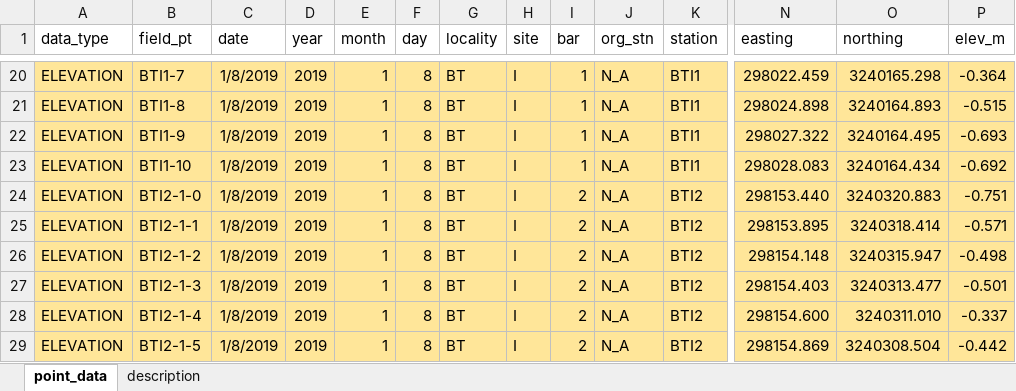
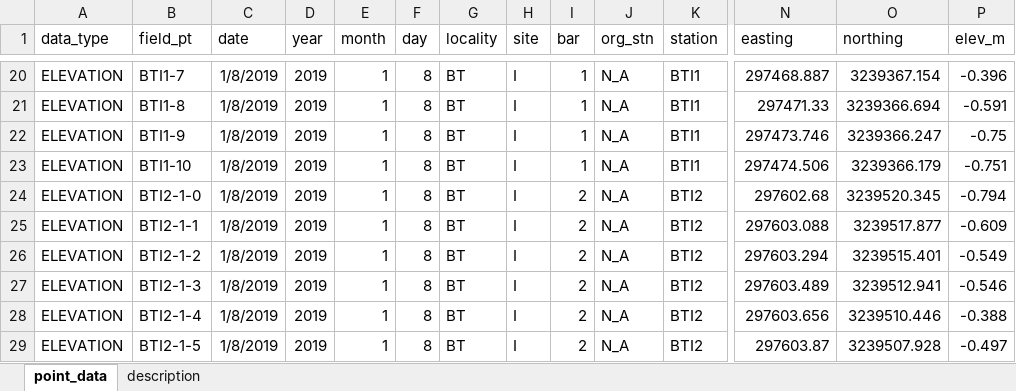
Before and after one commit to sbeck1/Beck_LC_R, an Excel workbook: master_geospatial/data/development/master_geospatial.xlsx, sheet point_data, drawn as a sheet; only a part is shown, gaps mark what is left out; values as stored, in another font and other column widths than the file's, no borders; the diff covers the shown part only; the diff names each change by its address in the sheet, - before the commit and + after, or states it on an @@ line.

Commit message:
reprocessed/corrected epoch 3 elevation data

```diff
--- a/master_geospatial/data/development/master_geospatial.xlsx (sheet point_data)
+++ b/master_geospatial/data/development/master_geospatial.xlsx (sheet point_data)
-A20:P29 fill: #FFE699
+A20:P29 fill: none
-N20 (easting): 298022.459
+N20 (easting): 297468.887
-O20 (northing): 3240165.298
+O20 (northing): 3239367.154
-P20 (elev_m): -0.364
+P20 (elev_m): -0.396
-N21 (easting): 298024.898
+N21 (easting): 297471.33
-O21 (northing): 3240164.893
+O21 (northing): 3239366.694
-P21 (elev_m): -0.515
+P21 (elev_m): -0.591
-N22 (easting): 298027.322
+N22 (easting): 297473.746
-O22 (northing): 3240164.495
+O22 (northing): 3239366.247
-P22 (elev_m): -0.693
+P22 (elev_m): -0.75
-N23 (easting): 298028.083
+N23 (easting): 297474.506
-O23 (northing): 3240164.434
+O23 (northing): 3239366.179
-P23 (elev_m): -0.692
+P23 (elev_m): -0.751
-N24 (easting): 298153.440
+N24 (easting): 297602.68
-O24 (northing): 3240320.883
+O24 (northing): 3239520.345
-P24 (elev_m): -0.751
+P24 (elev_m): -0.794
-N25 (easting): 298153.895
+N25 (easting): 297603.088
-O25 (northing): 3240318.414
+O25 (northing): 3239517.877
-P25 (elev_m): -0.571
+P25 (elev_m): -0.609
-N26 (easting): 298154.148
+N26 (easting): 297603.294
-O26 (northing): 3240315.947
+O26 (northing): 3239515.401
-P26 (elev_m): -0.498
+P26 (elev_m): -0.549
-N27 (easting): 298154.403
+N27 (easting): 297603.489
-O27 (northing): 3240313.477
+O27 (northing): 3239512.941
-P27 (elev_m): -0.501
+P27 (elev_m): -0.546
-N28 (easting): 298154.600
+N28 (easting): 297603.656
-O28 (northing): 3240311.010
+O28 (northing): 3239510.446
-P28 (elev_m): -0.337
+P28 (elev_m): -0.388
-N29 (easting): 298154.869
+N29 (easting): 297603.87
-O29 (northing): 3240308.504
+O29 (northing): 3239507.928
-P29 (elev_m): -0.442
+P29 (elev_m): -0.497
```
Also changed, not shown: 559 edited cells and cell formats elsewhere in this sheet, 2 other files.
